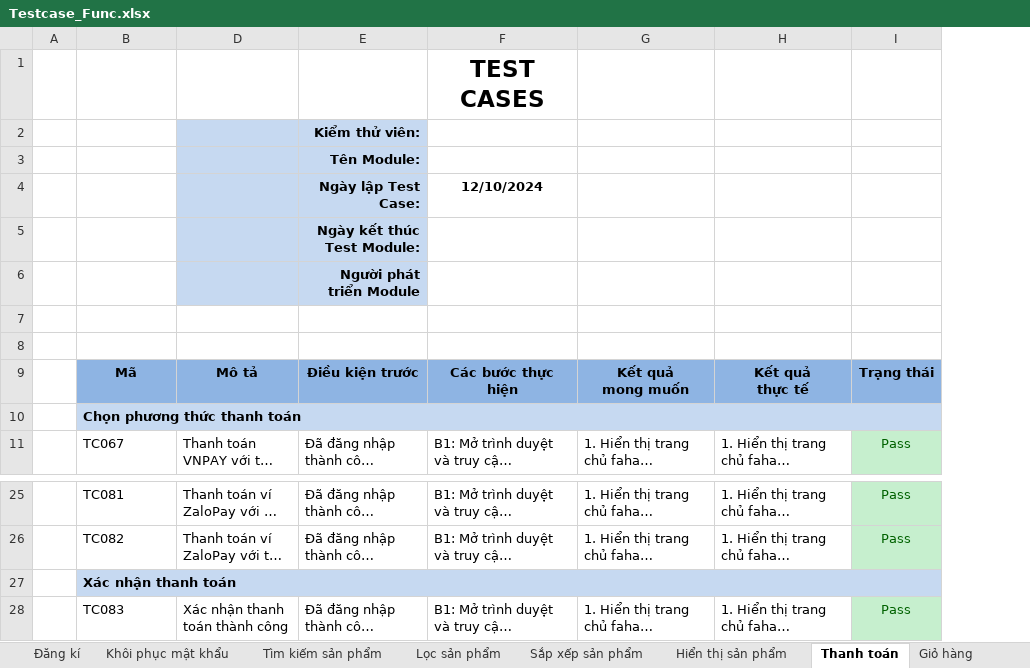
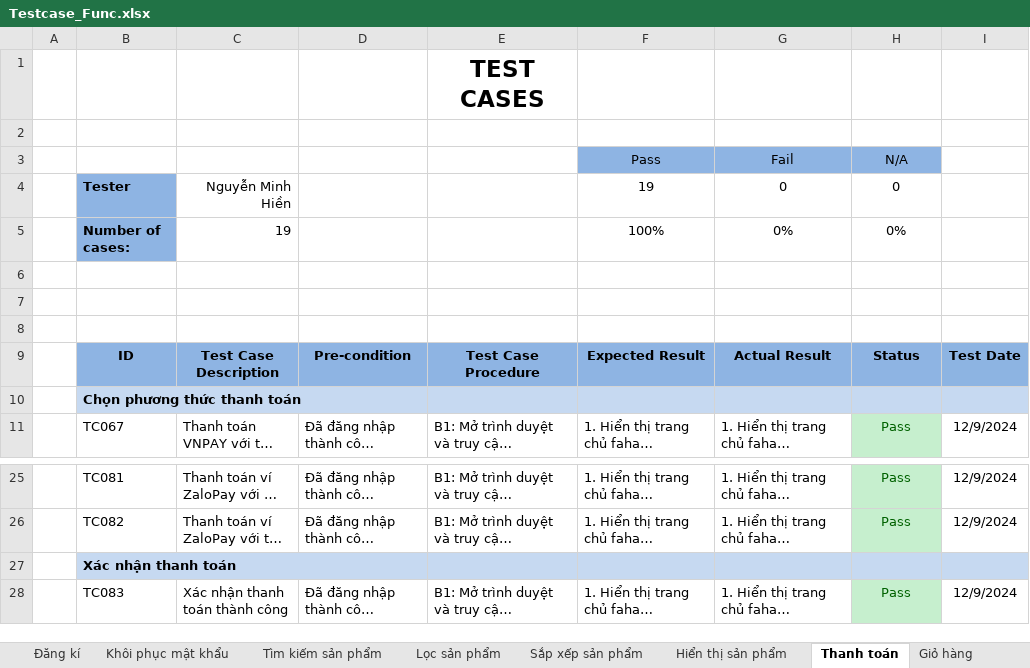
Before and after one commit to HienNguyen482412/DoAn2, an Excel workbook: docs/Testcase_Func.xlsx, sheet Thanh toán, drawn as a sheet; only a part is shown, gaps mark what is left out; long unchanged cells end in …; values as stored, in another font and other column widths than the file's, no borders; removed rows and columns are numbered as before the commit, all else as after; ↵ is a line break in a cell; the diff names each change by its address in the sheet, - before the commit and + after, or states it on an @@ line.

```diff
--- a/docs/Testcase_Func.xlsx (sheet Thanh toán)
+++ b/docs/Testcase_Func.xlsx (sheet Thanh toán)
+column I, row 11: 12/9/2024; rows 25-28: 12/9/2024 | 12/9/2024 |  | 12/9/2024
-C2:D2 fill: #C6D9F1
+C2:D2 fill: none
-D2: Kiểm thử viên:
+D2: (empty)
-row 3:  |  |  | Tên Module:
-row 4:  |  |  | Ngày lập Test Case: | 12/10/2024
-row 5:  |  |  | Ngày kết thúc Test Module:
-row 6:  |  |  | Người phát triển Module
+row 3:  |  |  |  |  | Pass | Fail | N/A
+row 4:  | Tester | Nguyễn Minh Hiền |  |  | 19 | 0 | 0
+row 5:  | Number of cases: | 19 |  |  | 100% | 0% | 0%
-row 8:  | Mã | Mô tả | Điều kiện trước | Các bước thực hiện | Kết quả ↵ mong muốn | Kết quả ↵ thực tế | Trạng thái
+row 8: (empty)
-B8:H8 fill: #8EB4E3
+B8:H8 fill: none
+row 9:  | ID | Test Case Description | Pre-condition | Test Case Procedure | Expected Result | Actual Result | Status | Test Date
-B10:I10 merged
+B10:D10 merged
-B27:I27 merged
+B27:D27 merged
```
Also changed, not shown: sheet Chuyển đổi ngôn ngữ, sheet Đăng kí, sheet Sản phẩm yêu thích, sheet Thông báo, sheet Đăng xuất, sheet Đăng nhập, 16 more sheets, other sheet tabs, hidden cells, charts or pictures, 4 other files.
